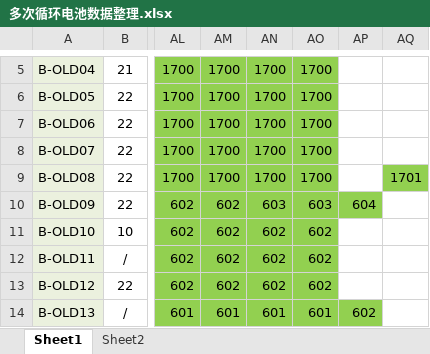
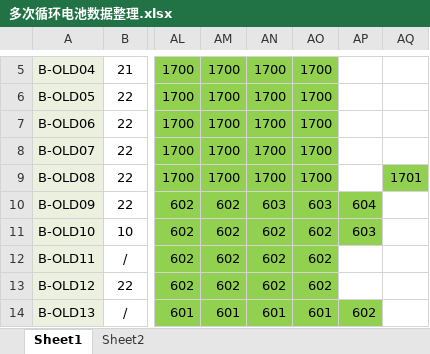
Before and after one commit to DHU-A501/Li-ion-Battery-Data, an Excel workbook: 多次循环电池数据整理.xlsx, sheet Sheet1, drawn as a sheet; only a part is shown, gaps mark what is left out; values as stored, in another font and other column widths than the file's, no borders; the diff names each change by its address in the sheet, - before the commit and + after, or states it on an @@ line.

Commit message:
12

```diff
--- a/多次循环电池数据整理.xlsx (sheet Sheet1)
+++ b/多次循环电池数据整理.xlsx (sheet Sheet1)
-AP11: (empty)
+AP11: 603
-AP11 fill: none
+AP11 fill: #92D050
```
